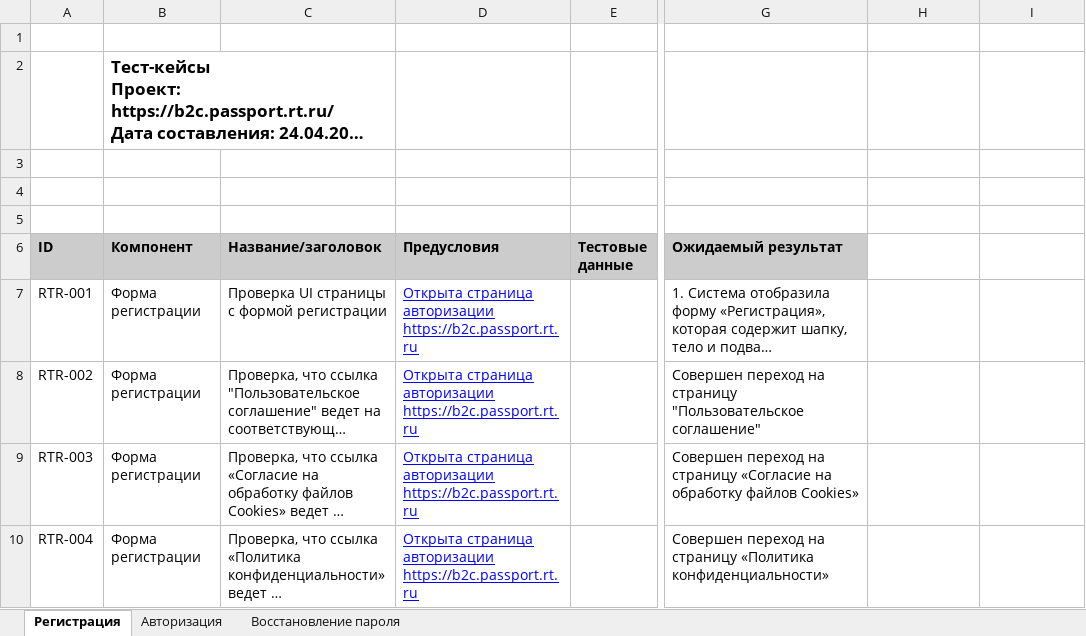
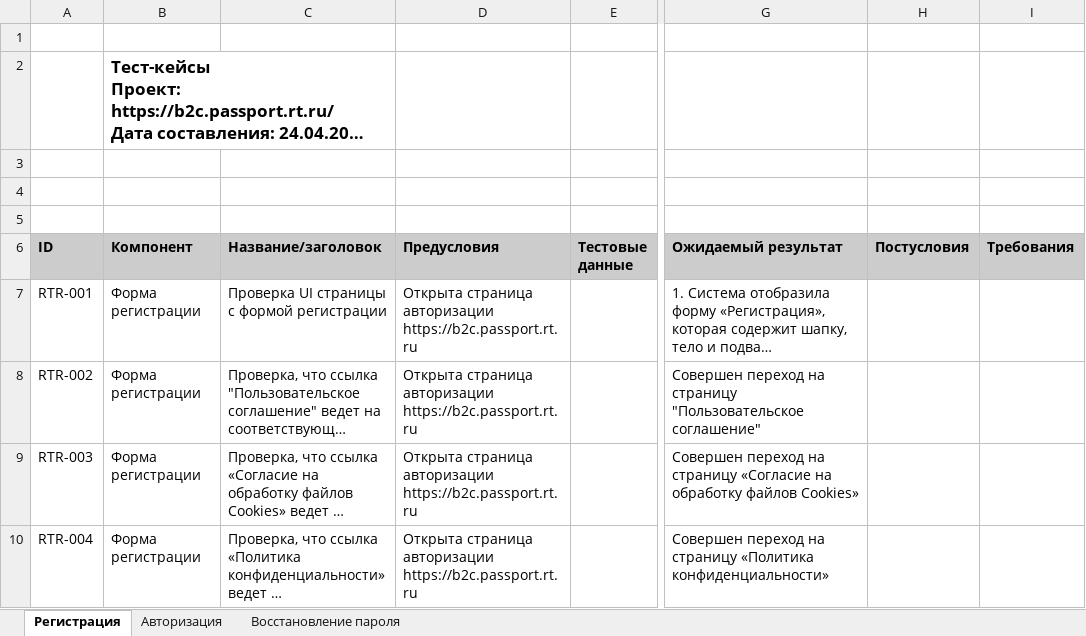
Before and after one commit to anatole365/test-cases-b2c.passport.rt.ru, an Excel workbook: Test_cases.xlsx, sheet Регистрация, drawn as a sheet; only a part is shown, gaps mark what is left out; long unchanged cells end in …; values as stored, in another font and other column widths than the file's, no borders; the diff covers the shown part only; the diff names each change by its address in the sheet, - before the commit and + after, or states it on an @@ line.

Commit message:
Some changes

```diff
--- a/Test_cases.xlsx (sheet Регистрация)
+++ b/Test_cases.xlsx (sheet Регистрация)
-H6: (empty)
+H6: Постусловия
-H6:I6 fill: none
+H6:I6 fill: #CCCCCC
-I6: (empty)
+I6: Требования
@@ D7:D10 underline: on → off, text colour: #0000FF → black @@
```
Also changed, not shown: 15 added rows, 27 edited cells and cell formats elsewhere in this sheet, sheet Восстановление пароля, sheet Авторизация.
